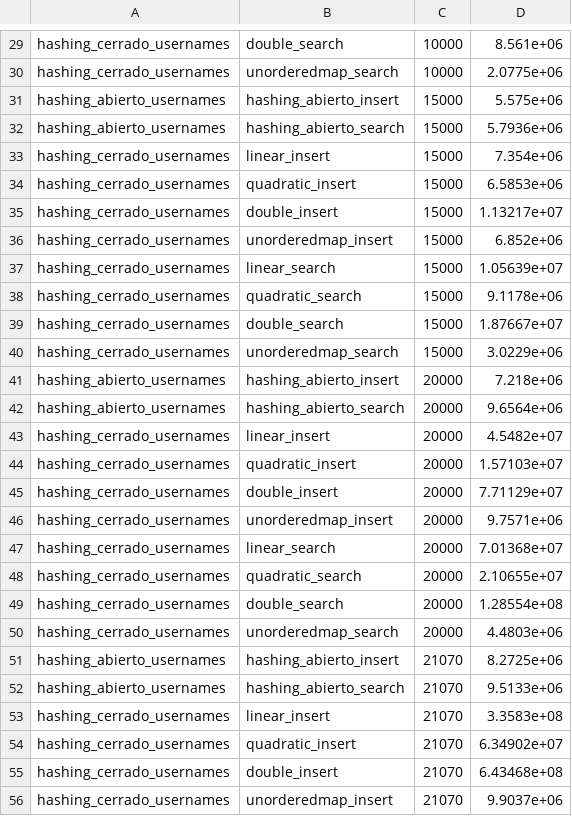
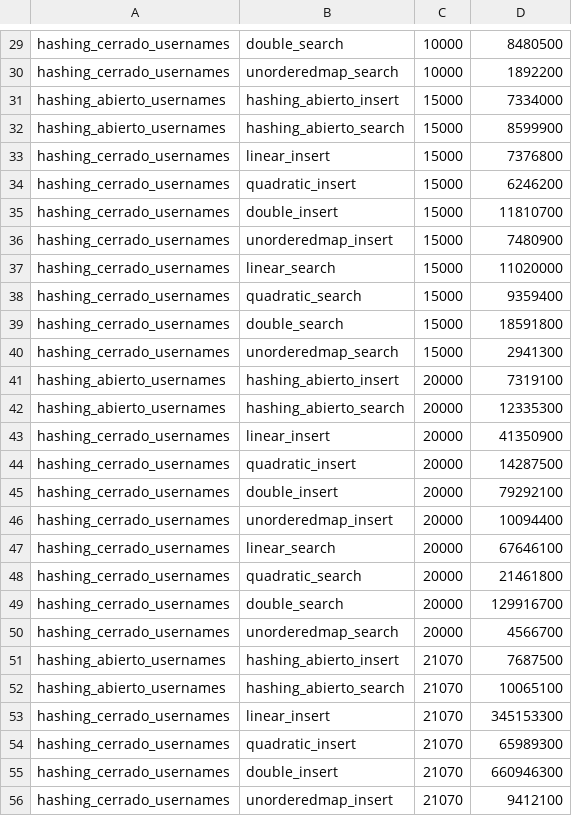
Before and after one commit to diss17/EDD-2, a CSV file: results_names.csv, drawn as a sheet; only a part is shown, gaps mark what is left out; the diff covers the shown part only; the diff names each change by its address in the sheet, - before the commit and + after, or states it on an @@ line.

```diff
--- a/results_names.csv
+++ b/results_names.csv
-D29: 8.561e+06
+D29: 8480500
-D30: 2.0775e+06
+D30: 1892200
-D31: 5.575e+06
+D31: 7334000
-D32: 5.7936e+06
+D32: 8599900
-D33: 7.354e+06
+D33: 7376800
-D34: 6.5853e+06
+D34: 6246200
-D35: 1.13217e+07
+D35: 11810700
-D36: 6.852e+06
+D36: 7480900
-D37: 1.05639e+07
+D37: 11020000
-D38: 9.1178e+06
+D38: 9359400
-D39: 1.87667e+07
+D39: 18591800
-D40: 3.0229e+06
+D40: 2941300
-D41: 7.218e+06
+D41: 7319100
-D42: 9.6564e+06
+D42: 12335300
-D43: 4.5482e+07
+D43: 41350900
-D44: 1.57103e+07
+D44: 14287500
-D45: 7.71129e+07
+D45: 79292100
-D46: 9.7571e+06
+D46: 10094400
-D47: 7.01368e+07
+D47: 67646100
-D48: 2.10655e+07
+D48: 21461800
-D49: 1.28554e+08
+D49: 129916700
-D50: 4.4803e+06
+D50: 4566700
-D51: 8.2725e+06
+D51: 7687500
-D52: 9.5133e+06
+D52: 10065100
-D53: 3.3583e+08
+D53: 345153300
-D54: 6.34902e+07
+D54: 65989300
-D55: 6.43468e+08
+D55: 660946300
-D56: 9.9037e+06
+D56: 9412100
```
Also changed, not shown: 32 edited cells elsewhere in this file, results_ids.csv, 9 other files.
